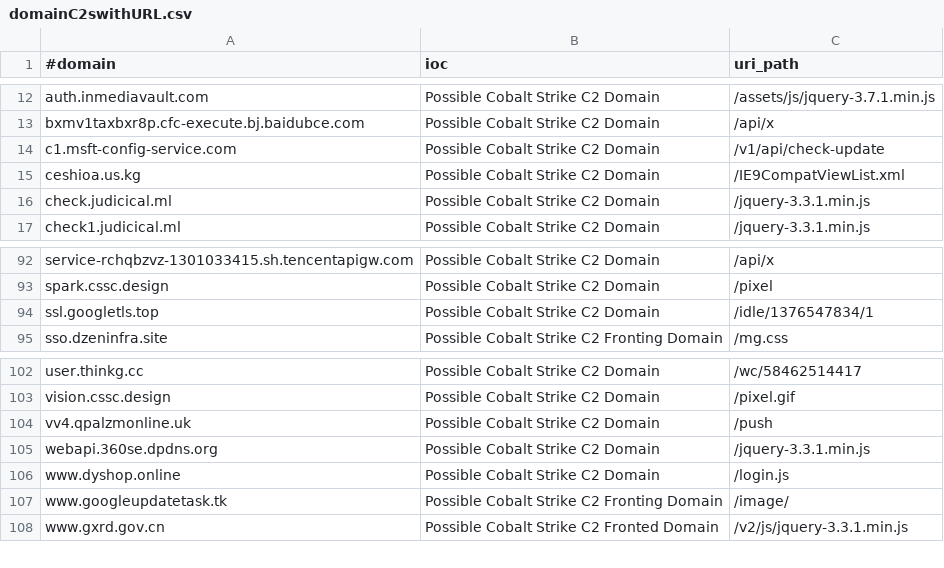
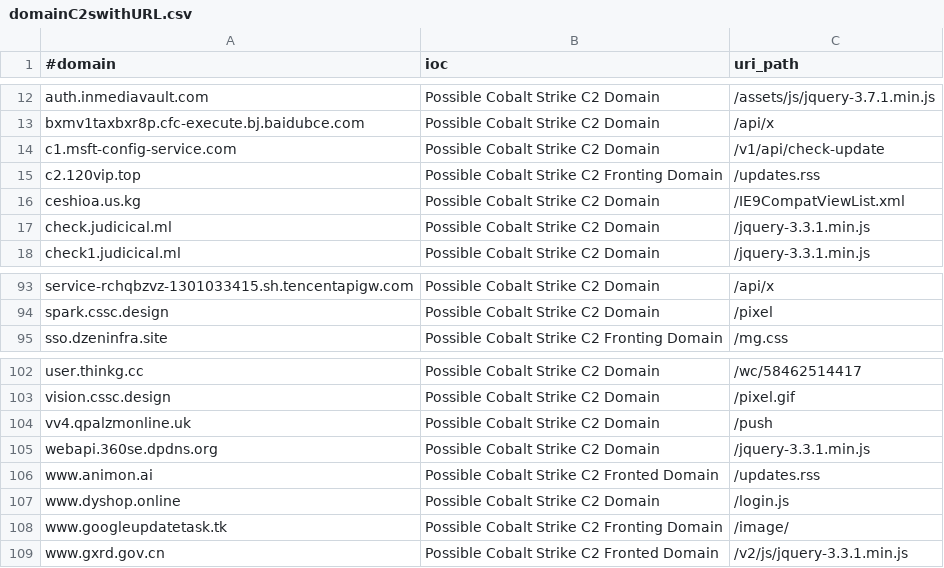
Before and after one commit to Xavier001/IOCs, a CSV file: domainC2swithURL.csv, drawn as a sheet; only a part is shown, gaps mark what is left out.

```diff
--- a/domainC2swithURL.csv
+++ b/domainC2swithURL.csv
@@ -14,2 +14,3 @@ bxmv1taxbxr8p.cfc-execute.bj.baidubce.com,Possible Cobalt Strike C2 Domain,/api/
 c1.msft-config-service.com,Possible Cobalt Strike C2 Domain,/v1/api/check-update
+c2.120vip.top,Possible Cobalt Strike C2 Fronting Domain,/updates.rss
 ceshioa.us.kg,Possible Cobalt Strike C2 Domain,/IE9CompatViewList.xml
@@ -93,3 +94,2 @@ service-rchqbzvz-1301033415.sh.tencentapigw.com,Possible Cobalt Strike C2 Domain
 spark.cssc.design,Possible Cobalt Strike C2 Domain,/pixel
-ssl.googletls.top,Possible Cobalt Strike C2 Domain,/idle/1376547834/1
 sso.dzeninfra.site,Possible Cobalt Strike C2 Fronting Domain,/mg.css
@@ -105,2 +105,3 @@ vv4.qpalzmonline.uk,Possible Cobalt Strike C2 Domain,/push
 webapi.360se.dpdns.org,Possible Cobalt Strike C2 Domain,/jquery-3.3.1.min.js
+www.animon.ai,Possible Cobalt Strike C2 Fronted Domain,/updates.rss
 www.dyshop.online,Possible Cobalt Strike C2 Domain,/login.js
```
Also changed, not shown: IPC2s.csv, domainC2s-filter-abused.csv, 4 other files.
